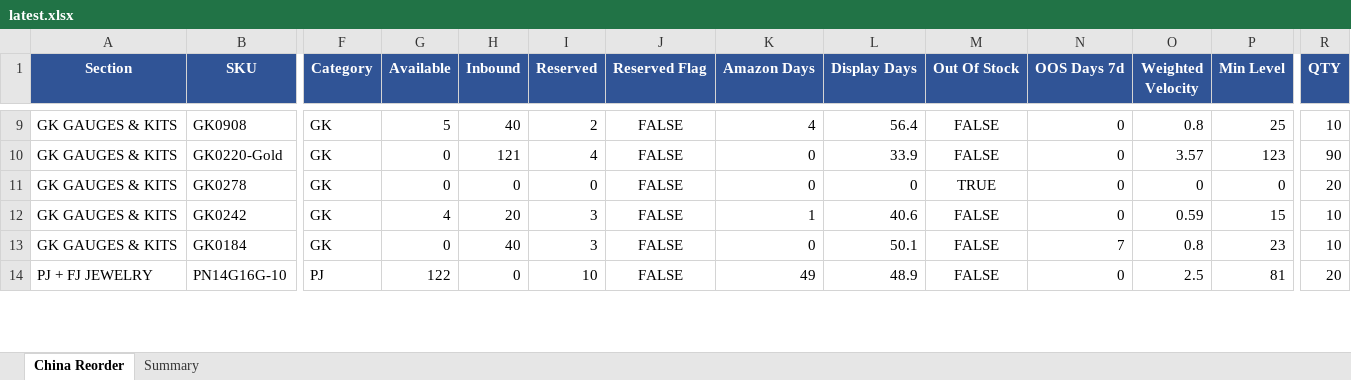
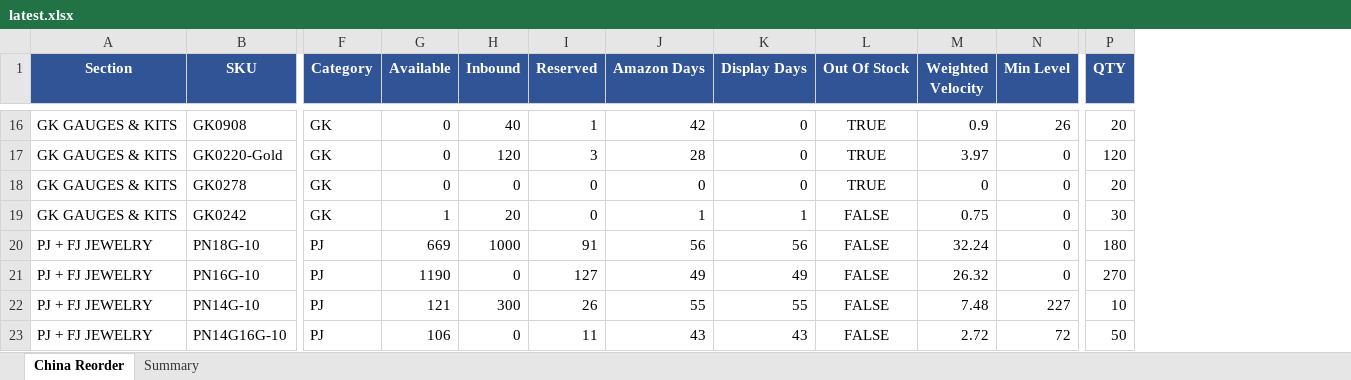
Before and after one commit to frolovdo/bodyj4you, an Excel workbook: china-dashboard/public/data/latest.xlsx, sheet China Reorder, drawn as a sheet; only a part is shown, gaps mark what is left out; values as stored, in another font and other column widths than the file's, no borders; charts and pictures not drawn; removed rows and columns are numbered as before the commit, all else as after; rows hold the shown columns only; the diff covers the shown part only; the diff names each change by its address in the sheet, - before the commit and + after, or states it on an @@ line.

```diff
--- a/china-dashboard/public/data/latest.xlsx (sheet China Reorder)
+++ b/china-dashboard/public/data/latest.xlsx (sheet China Reorder)
-column J (Reserved Flag), rows 9-12: all FALSE; row 14: FALSE
-column N (OOS Days 7d), rows 9-12: all 0; row 14: 0
-G16 (Available): 5
+G16 (Available): 0
-I16 (Reserved): 2
+I16 (Reserved): 1
-J16 (Amazon Days): 4
+J16 (Amazon Days): 42
-K16 (Display Days): 56.4
+K16 (Display Days): 0
-L16:L17 (Out Of Stock): FALSE
+L16:L17 (Out Of Stock): TRUE
-M16 (Weighted Velocity): 0.8
+M16 (Weighted Velocity): 0.9
-N16 (Min Level): 25
+N16 (Min Level): 26
-P16 (QTY): 10
+P16 (QTY): 20
-H17 (Inbound): 121
+H17 (Inbound): 120
-I17 (Reserved): 4
+I17 (Reserved): 3
-J17 (Amazon Days): 0
+J17 (Amazon Days): 28
-K17 (Display Days): 33.9
+K17 (Display Days): 0
-M17 (Weighted Velocity): 3.57
+M17 (Weighted Velocity): 3.97
-N17 (Min Level): 123
+N17 (Min Level): 0
-P17 (QTY): 90
+P17 (QTY): 120
-G19 (Available): 4
+G19 (Available): 1
-I19 (Reserved): 3
+I19 (Reserved): 0
-K19 (Display Days): 40.6
+K19 (Display Days): 1
-M19 (Weighted Velocity): 0.59
+M19 (Weighted Velocity): 0.75
-N19 (Min Level): 15
+N19 (Min Level): 0
-P19 (QTY): 10
+P19 (QTY): 30
-row 13: GK GAUGES & KITS | GK0184 | GK | 0 | 40 | 3 | FALSE | 0 | 50.1 | FALSE | 7 | 0.8 | 23 | 10
+row 20: PJ + FJ JEWELRY | PN18G-10 | PJ | 669 | 1000 | 91 | 56 | 56 | FALSE | 32.24 | 0 | 180
+row 21: PJ + FJ JEWELRY | PN16G-10 | PJ | 1190 | 0 | 127 | 49 | 49 | FALSE | 26.32 | 0 | 270
+row 22: PJ + FJ JEWELRY | PN14G-10 | PJ | 121 | 300 | 26 | 55 | 55 | FALSE | 7.48 | 227 | 10
-G23 (Available): 122
+G23 (Available): 106
-I23 (Reserved): 10
+I23 (Reserved): 11
-J23 (Amazon Days): 49
+J23 (Amazon Days): 43
-K23 (Display Days): 48.9
+K23 (Display Days): 43
-M23 (Weighted Velocity): 2.5
+M23 (Weighted Velocity): 2.72
-N23 (Min Level): 81
+N23 (Min Level): 72
-P23 (QTY): 20
+P23 (QTY): 50
```
Also changed, not shown: 26 added rows and 141 edited cells elsewhere in this sheet, sheet Summary, charts or pictures, miami-dashboard/public/data/latest.xlsx, 3 other files.
